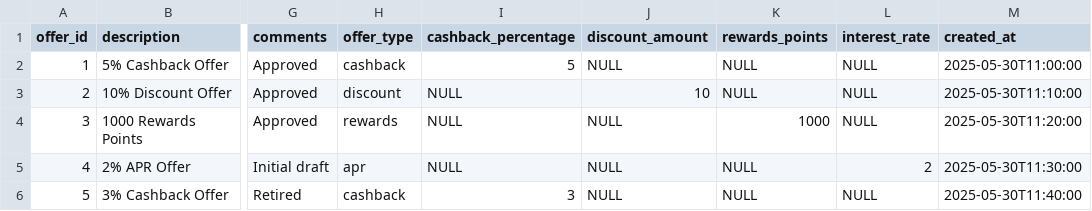
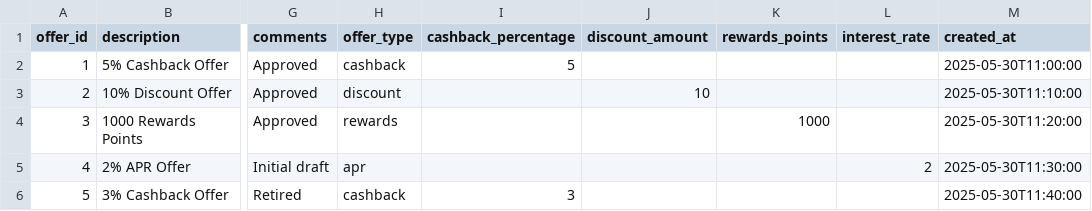
Before and after one commit to om-mapari/OffersHub, a CSV file: database-init/data/offers.csv, drawn as a sheet; only a part is shown, gaps mark what is left out; the diff names each change by its address in the sheet, - before the commit and + after, or states it on an @@ line.

```diff
--- a/database-init/data/offers.csv
+++ b/database-init/data/offers.csv
-J2 (discount_amount): NULL
+J2 (discount_amount): (empty)
-K2:K3 (rewards_points): NULL
+K2:K3 (rewards_points): (empty)
-L2:L4 (interest_rate): NULL
+L2:L4 (interest_rate): (empty)
-I3:I5 (cashback_percentage): NULL
+I3:I5 (cashback_percentage): (empty)
-J4:J6 (discount_amount): NULL
+J4:J6 (discount_amount): (empty)
-K5:K6 (rewards_points): NULL
+K5:K6 (rewards_points): (empty)
-L6 (interest_rate): NULL
+L6 (interest_rate): (empty)
```
Also changed, not shown: database-init/data/campaigns.csv, database-init/data/offer_audit_logs.csv.
